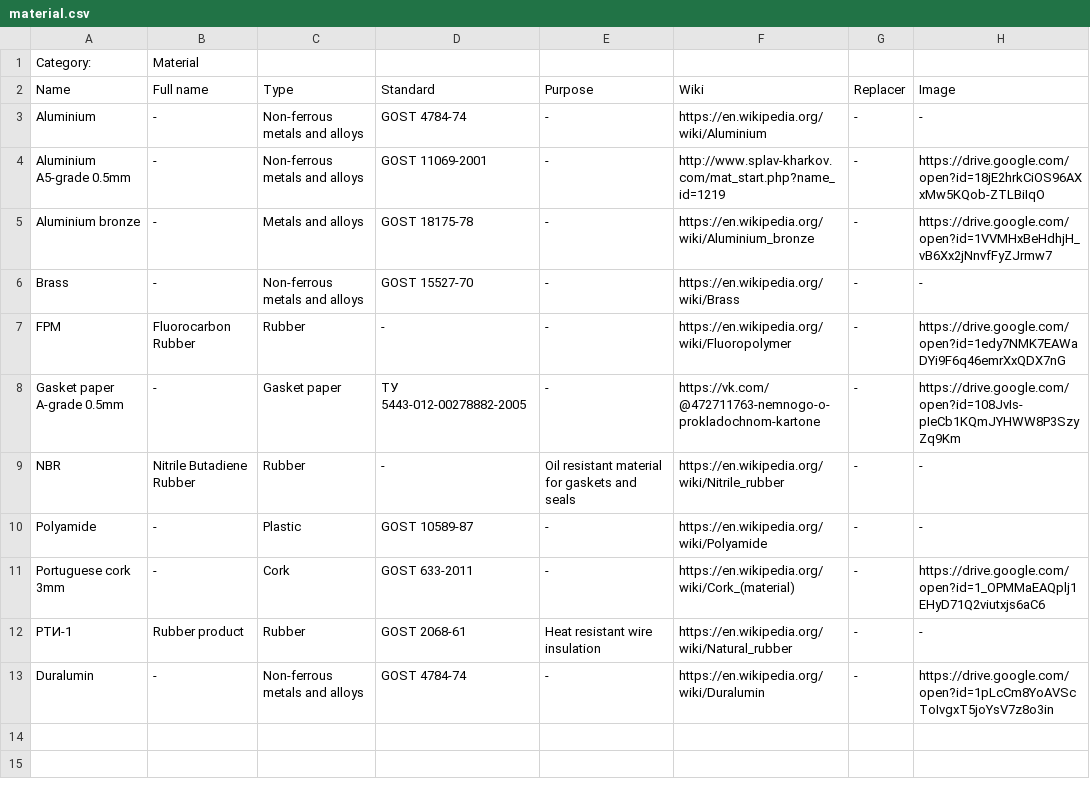
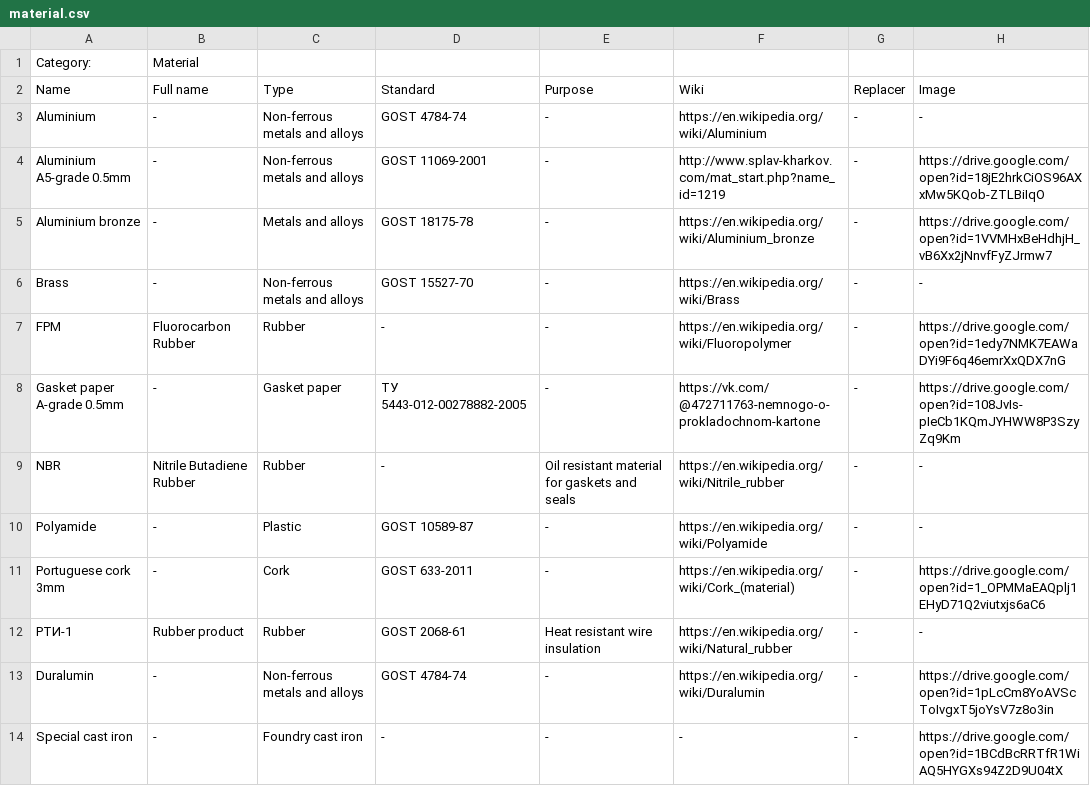
Before and after one commit to pazukdev/bearings-info-api, a CSV file: backend/src/main/resources/static/material.csv, drawn as a sheet.

```diff
--- a/backend/src/main/resources/static/material.csv
+++ b/backend/src/main/resources/static/material.csv
@@ -13 +13,2 @@ Portuguese cork 3mm,-,Cork,GOST 633-2011,-,https://en.wikipedia.org/wiki/Cork_(m
 Duralumin,-,Non-ferrous metals and alloys,GOST 4784-74,-,https://en.wikipedia.org/wiki/Duralumin,-,https://drive.google.com/open?id=1pLcCm8YoAVScToIvgxT5joYsV7z8o3in
+Special cast iron,-,Foundry cast iron,-,-,-,-,https://drive.google.com/open?id=1BCdBcRRTfR1WiAQ5HYGXs94Z2D9U04tX
```
Also changed, not shown: backend/src/main/resources/static/engine.csv, backend/src/main/resources/static/vehicle.csv, 9 other files.
